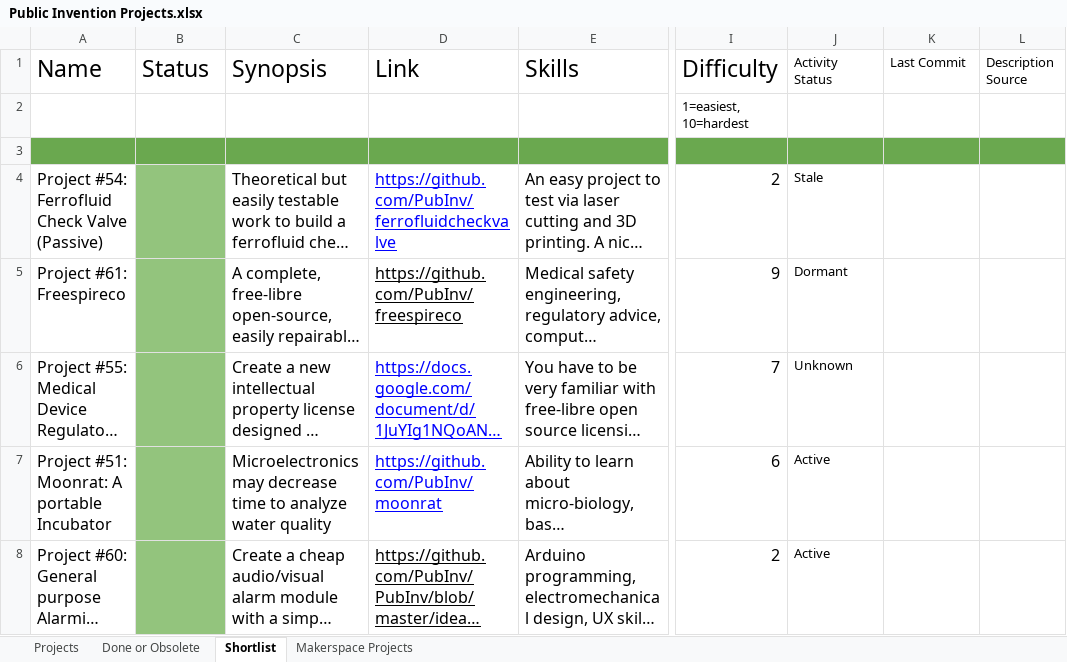
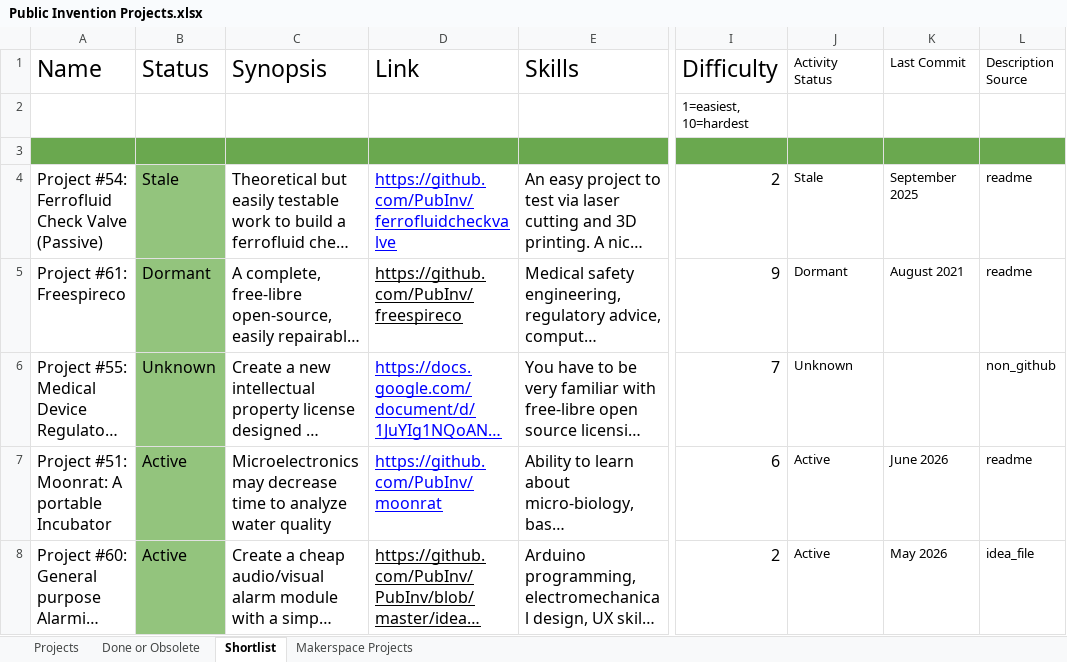
Before and after one commit to PubInv/Project-ChatBot, an Excel workbook: sources/Public Invention Projects.xlsx, sheet Shortlist, drawn as a sheet; only a part is shown, gaps mark what is left out; long unchanged cells end in …; values as stored, in another font and other column widths than the file's, no borders; charts and pictures not drawn; the diff names each change by its address in the sheet, - before the commit and + after, or states it on an @@ line.

```diff
--- a/sources/Public Invention Projects.xlsx (sheet Shortlist)
+++ b/sources/Public Invention Projects.xlsx (sheet Shortlist)
-B4 (Status): (empty)
+B4 (Status): Stale
-K4 (Last Commit): (empty)
+K4 (Last Commit): September 2025
-L4:L5 (Description Source): (empty)
+L4:L5 (Description Source): readme
-B5 (Status): (empty)
+B5 (Status): Dormant
-K5 (Last Commit): (empty)
+K5 (Last Commit): August 2021
-B6 (Status): (empty)
+B6 (Status): Unknown
-L6 (Description Source): (empty)
+L6 (Description Source): non_github
-B7:B8 (Status): (empty)
+B7:B8 (Status): Active
-K7 (Last Commit): (empty)
+K7 (Last Commit): June 2026
-L7 (Description Source): (empty)
+L7 (Description Source): readme
-K8 (Last Commit): (empty)
+K8 (Last Commit): May 2026
-L8 (Description Source): (empty)
+L8 (Description Source): idea_file
```
Also changed, not shown: sheet Projects.
